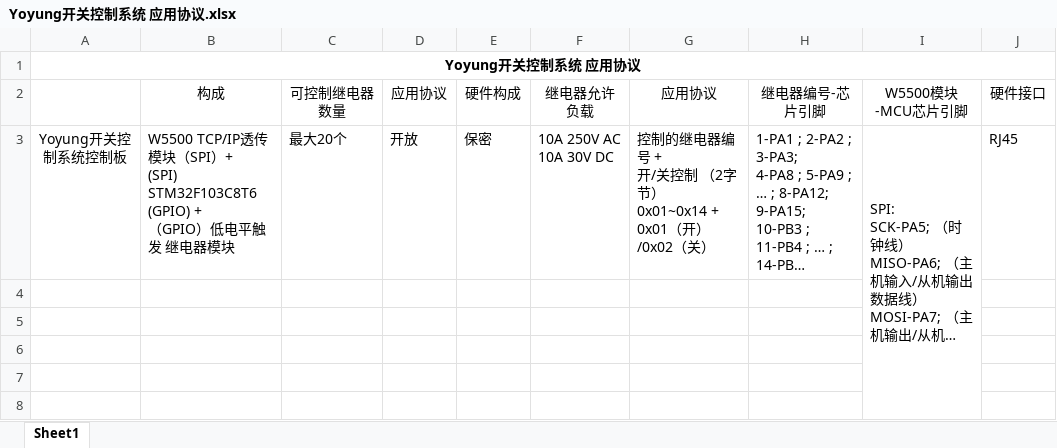
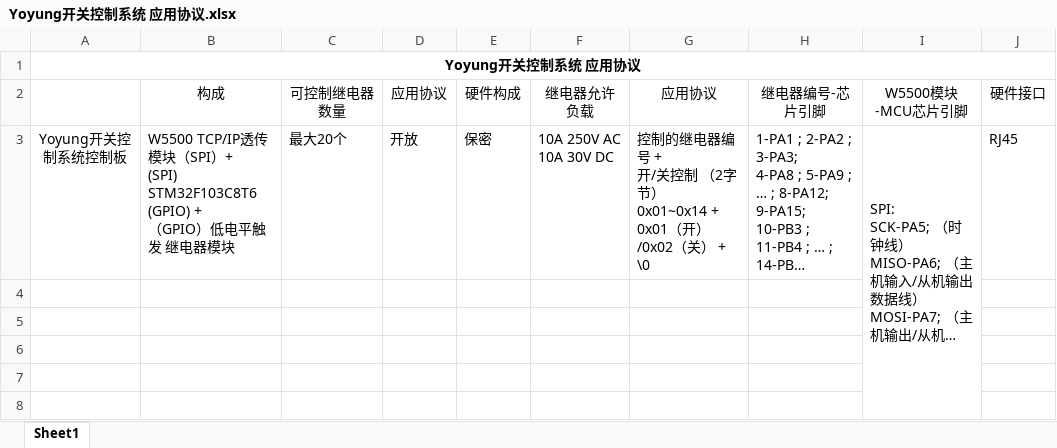
Before and after one commit to Yoyoung1995/Github_Repository_, an Excel workbook: Yoyung开关控制系统 应用协议.xlsx, sheet Sheet1, drawn as a sheet; only a part is shown; long unchanged cells end in …; values as stored, in another font and other column widths than the file's, no borders; charts and pictures not drawn; the diff names each change by its address in the sheet, - before the commit and + after, or states it on an @@ line.

```diff
--- a/Yoyung开关控制系统 应用协议.xlsx (sheet Sheet1)
+++ b/Yoyung开关控制系统 应用协议.xlsx (sheet Sheet1)
-G3 (应用协议): …/0x02（关）
+G3 (应用协议): …/0x02（关） + \0
```
Also changed, not shown: 37 other files.
